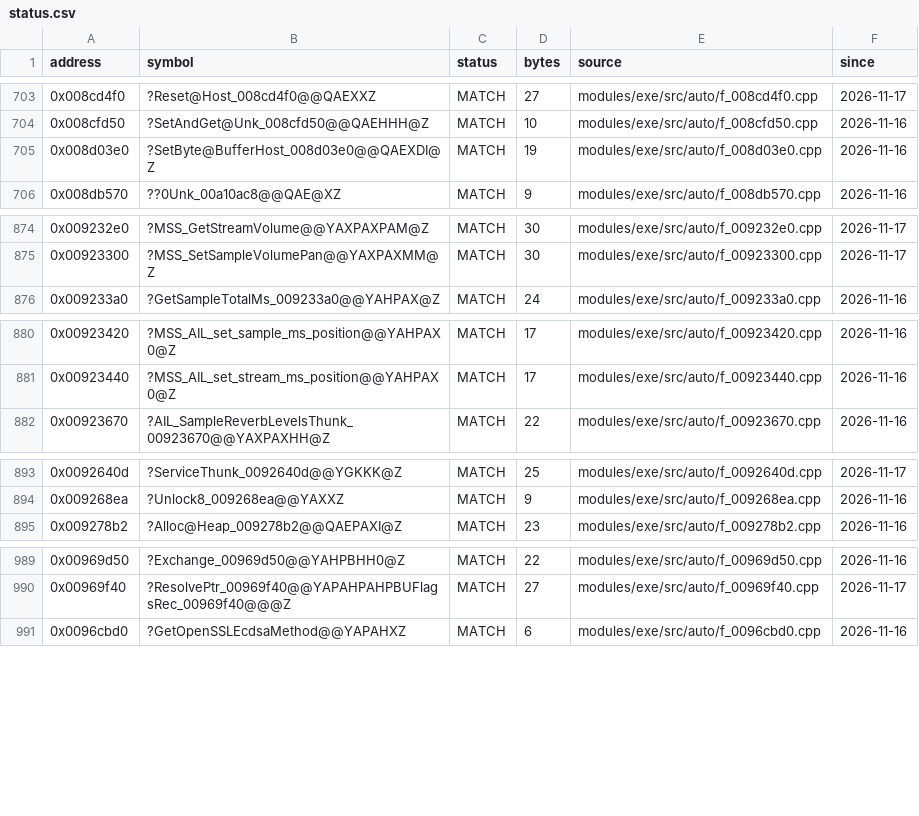
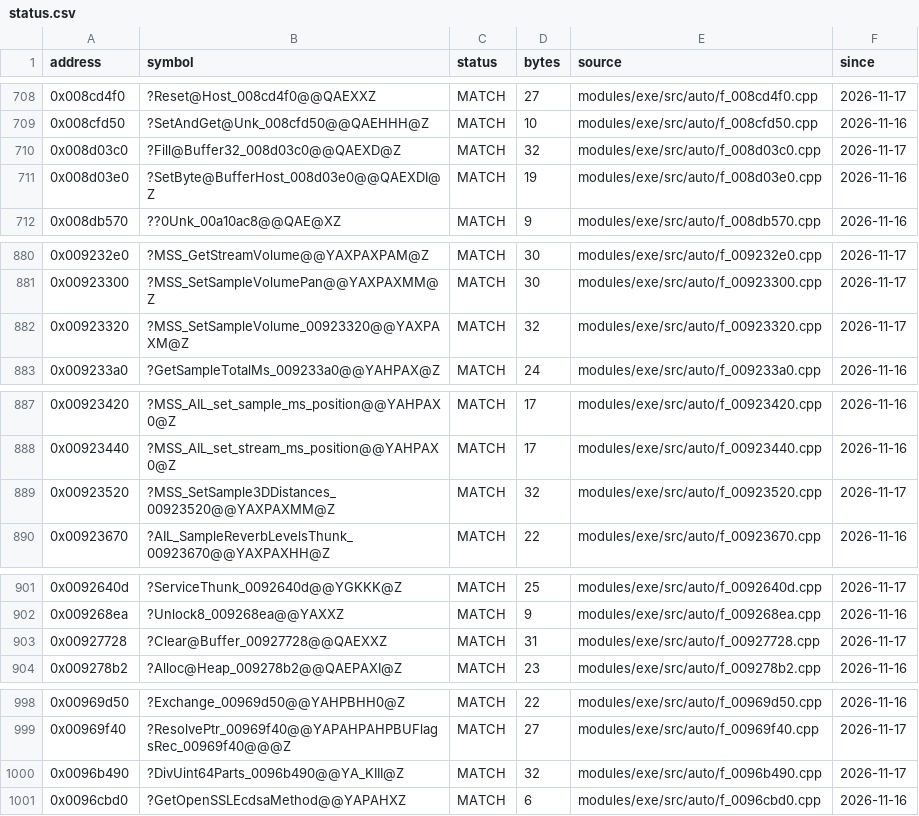
Before and after one commit to JahsiasWhite/civ5-decomp, a CSV file: modules/exe/progress/status.csv, drawn as a sheet; only a part is shown, gaps mark what is left out; the diff covers the shown part only.

```diff
--- a/modules/exe/progress/status.csv
+++ b/modules/exe/progress/status.csv
@@ -704,2 +709,3 @@ address,symbol,status,bytes,source,since
 0x008cfd50,?SetAndGet@Unk_008cfd50@@QAEHHH@Z,MATCH,10,modules/exe/src/auto/f_008cfd50.cpp,2026-11-16
+0x008d03c0,?Fill@Buffer32_008d03c0@@QAEXD@Z,MATCH,32,modules/exe/src/auto/f_008d03c0.cpp,2026-11-17
 0x008d03e0,?SetByte@BufferHost_008d03e0@@QAEXDI@Z,MATCH,19,modules/exe/src/auto/f_008d03e0.cpp,2026-11-16
@@ -875,2 +881,3 @@ address,symbol,status,bytes,source,since
 0x00923300,?MSS_SetSampleVolumePan@@YAXPAXMM@Z,MATCH,30,modules/exe/src/auto/f_00923300.cpp,2026-11-17
+0x00923320,?MSS_SetSampleVolume_00923320@@YAXPAXM@Z,MATCH,32,modules/exe/src/auto/f_00923320.cpp,2026-11-17
 0x009233a0,?GetSampleTotalMs_009233a0@@YAHPAX@Z,MATCH,24,modules/exe/src/auto/f_009233a0.cpp,2026-11-16
@@ -881,2 +888,3 @@ address,symbol,status,bytes,source,since
 0x00923440,?MSS_AIL_set_stream_ms_position@@YAHPAX0@Z,MATCH,17,modules/exe/src/auto/f_00923440.cpp,2026-11-16
+0x00923520,?MSS_SetSample3DDistances_00923520@@YAXPAXMM@Z,MATCH,32,modules/exe/src/auto/f_00923520.cpp,2026-11-17
 0x00923670,?AIL_SampleReverbLevelsThunk_00923670@@YAXPAXHH@Z,MATCH,22,modules/exe/src/auto/f_00923670.cpp,2026-11-16
@@ -894,2 +902,3 @@ address,symbol,status,bytes,source,since
 0x009268ea,?Unlock8_009268ea@@YAXXZ,MATCH,9,modules/exe/src/auto/f_009268ea.cpp,2026-11-16
+0x00927728,?Clear@Buffer_00927728@@QAEXXZ,MATCH,31,modules/exe/src/auto/f_00927728.cpp,2026-11-17
 0x009278b2,?Alloc@Heap_009278b2@@QAEPAXI@Z,MATCH,23,modules/exe/src/auto/f_009278b2.cpp,2026-11-16
@@ -990,2 +999,3 @@ address,symbol,status,bytes,source,since
 0x00969f40,?ResolvePtr_00969f40@@YAPAHPAHPBUFlagsRec_00969f40@@@Z,MATCH,27,modules/exe/src/auto/f_00969f40.cpp,2026-11-17
+0x0096b490,?DivUint64Parts_0096b490@@YA_KIII@Z,MATCH,32,modules/exe/src/auto/f_0096b490.cpp,2026-11-17
 0x0096cbd0,?GetOpenSSLEcdsaMethod@@YAPAHXZ,MATCH,6,modules/exe/src/auto/f_0096cbd0.cpp,2026-11-16
```
Also changed, not shown: 5 added rows and 1 edited cell elsewhere in this file, 20 other files.
